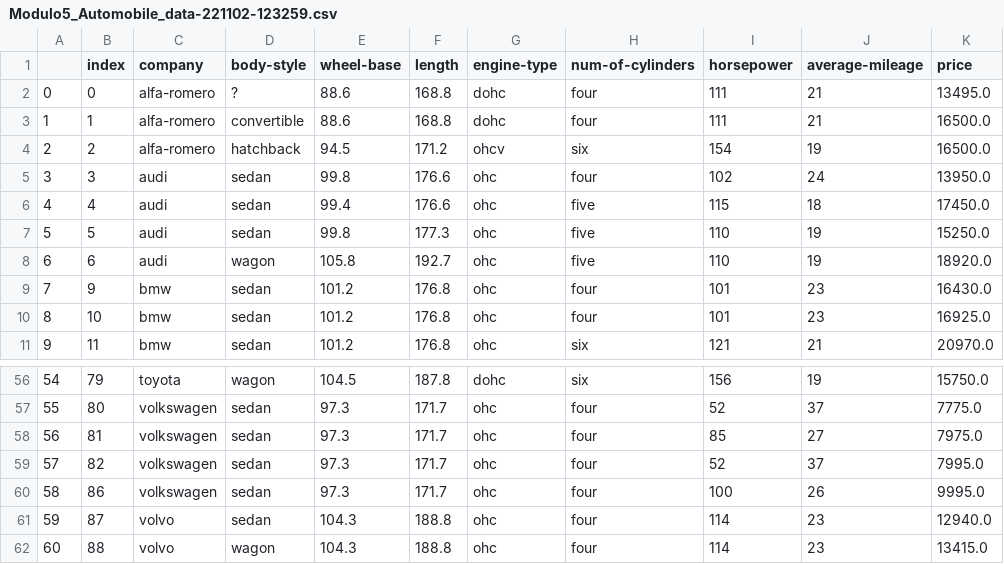
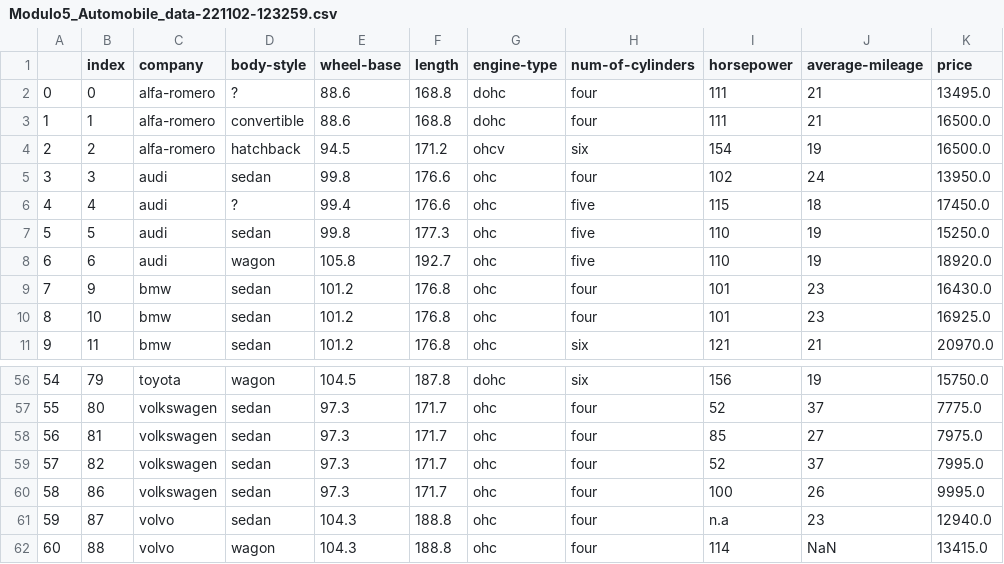
Before and after one commit to Jonatan1991/Python_clases_Musk, a CSV file: Modulo_5/ejercicios/archivos/Modulo5_Automobile_data-221102-123259.csv, drawn as a sheet; only a part is shown, gaps mark what is left out.

```diff
--- a/Modulo_5/ejercicios/archivos/Modulo5_Automobile_data-221102-123259.csv
+++ b/Modulo_5/ejercicios/archivos/Modulo5_Automobile_data-221102-123259.csv
@@ -5,3 +5,3 @@
 3,3,audi,sedan,99.8,176.6,ohc,four,102,24,13950.0
-4,4,audi,sedan,99.4,176.6,ohc,five,115,18,17450.0
+4,4,audi,?,99.4,176.6,ohc,five,115,18,17450.0
 5,5,audi,sedan,99.8,177.3,ohc,five,110,19,15250.0
@@ -60,3 +60,3 @@
 58,86,volkswagen,sedan,97.3,171.7,ohc,four,100,26,9995.0
-59,87,volvo,sedan,104.3,188.8,ohc,four,114,23,12940.0
-60,88,volvo,wagon,104.3,188.8,ohc,four,114,23,13415.0
+59,87,volvo,sedan,104.3,188.8,ohc,four,n.a,23,12940.0
+60,88,volvo,wagon,104.3,188.8,ohc,four,114,NaN,13415.0
```
Also changed, not shown: 6 other files.
